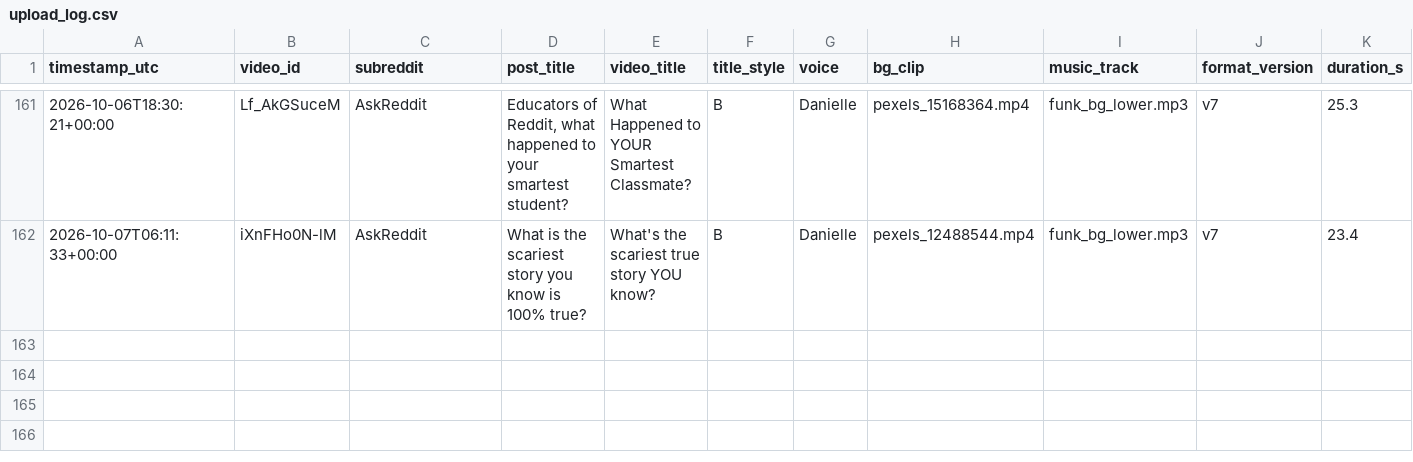
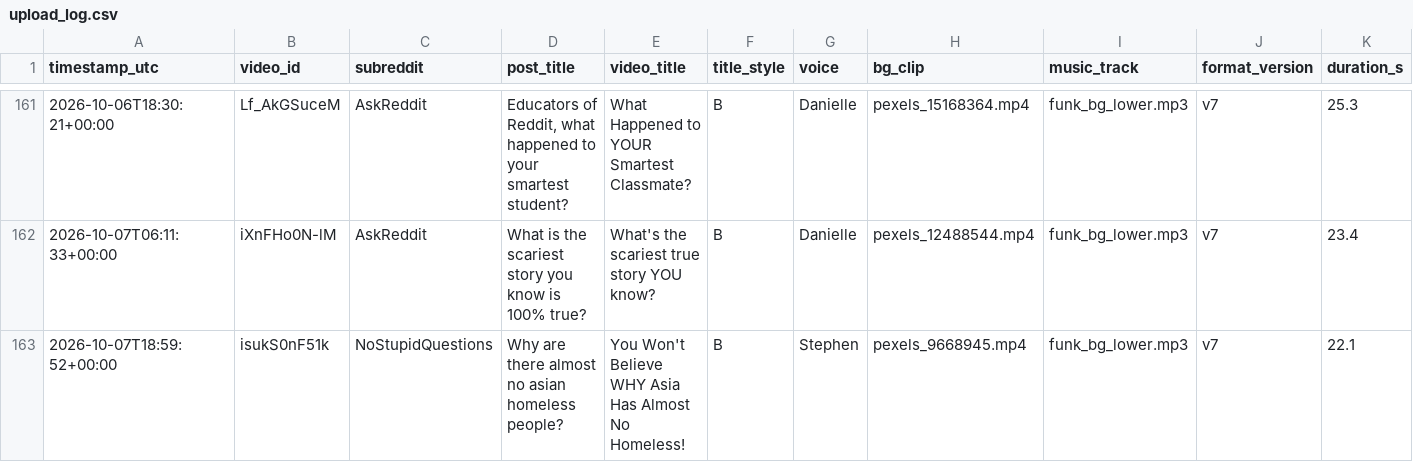
Before and after one commit to kaigg96/reddit-daily, a CSV file: upload_log.csv, drawn as a sheet; only a part is shown, gaps mark what is left out; rows hold the shown columns only; the diff names each change by its address in the sheet, - before the commit and + after, or states it on an @@ line.

```diff
--- a/upload_log.csv
+++ b/upload_log.csv
+row 163: 2026-10-07T18:59:52+00:00 | isukS0nF51k | NoStupidQuestions | Why are there almost no asian homeless people? | You Won't Believe WHY Asia Has Almost No Homeless! | B | Stephen | pexels_9668945.mp4 | funk_bg_lower.mp3 | v7 | 22.1
```
Also changed, not shown: 1 other file.
